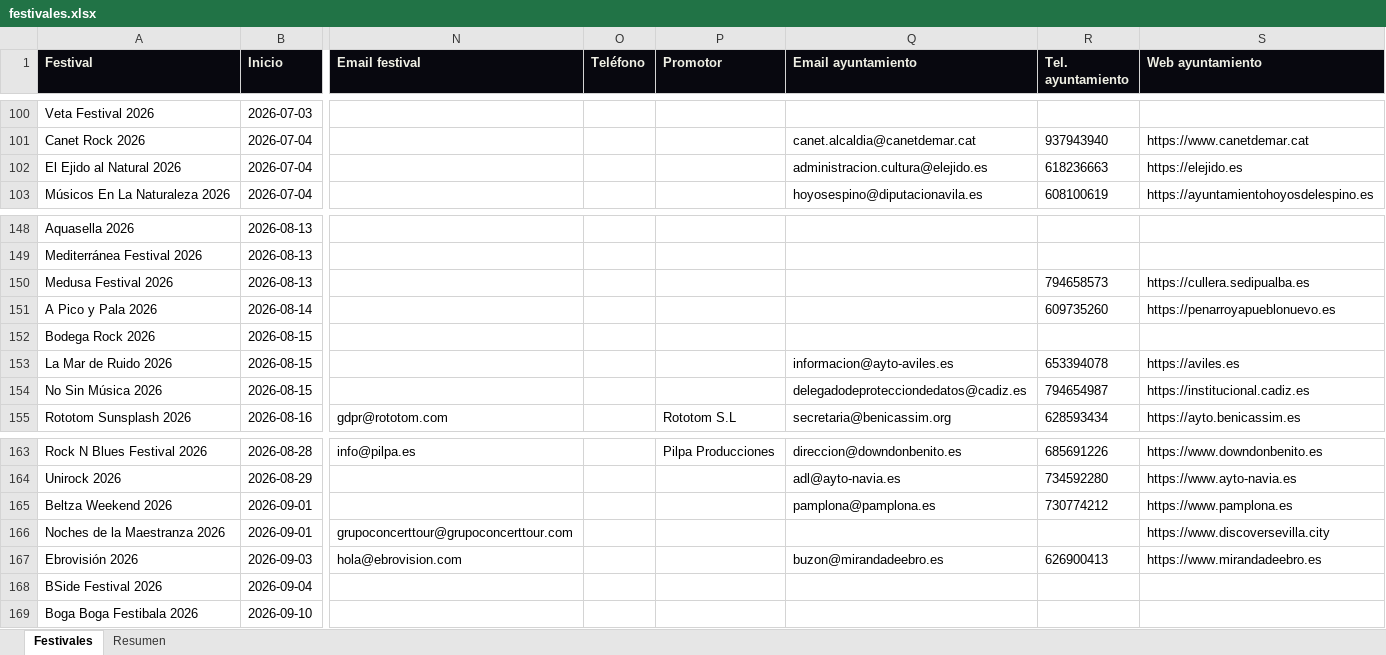
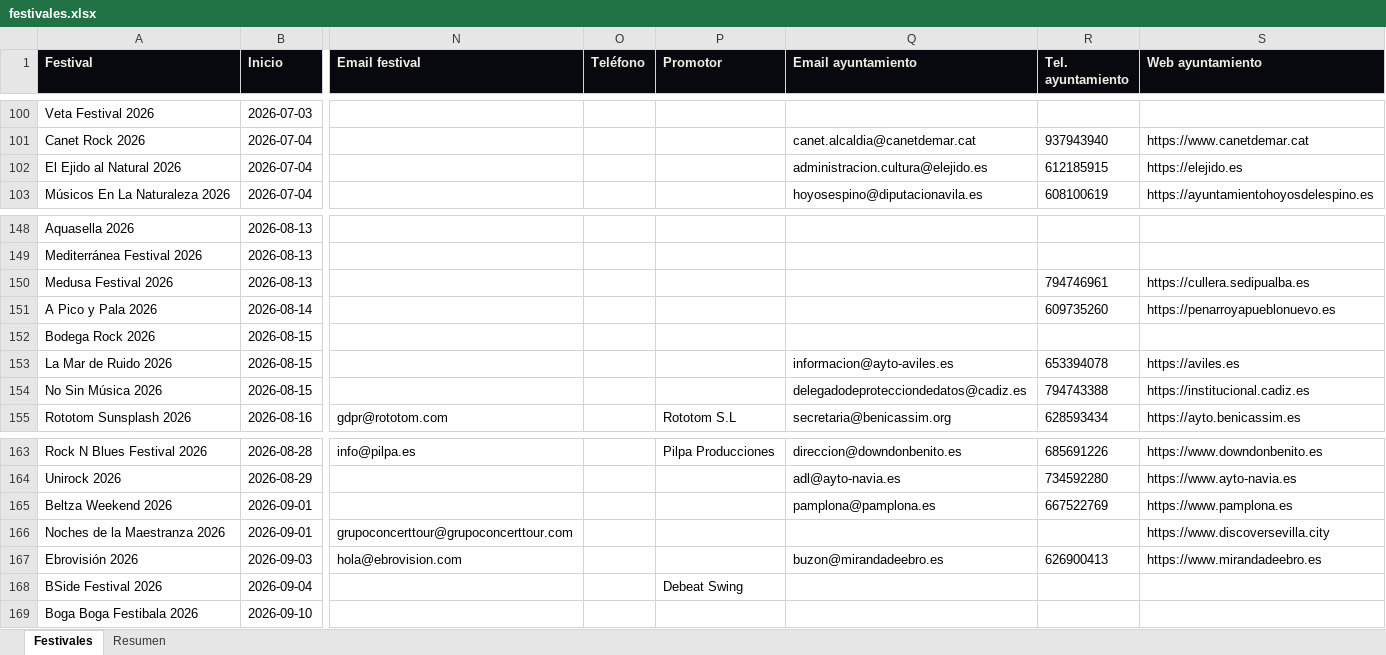
Before and after one commit to magodago/radar-rabat, an Excel workbook: data/festivales.xlsx, sheet Festivales, drawn as a sheet; only a part is shown, gaps mark what is left out; values as stored, in another font and other column widths than the file's, no borders; the diff covers the shown part only; the diff names each change by its address in the sheet, - before the commit and + after, or states it on an @@ line.

```diff
--- a/data/festivales.xlsx (sheet Festivales)
+++ b/data/festivales.xlsx (sheet Festivales)
-R102 (Tel. ayuntamiento): 618236663
+R102 (Tel. ayuntamiento): 612185915
-R150 (Tel. ayuntamiento): 794658573
+R150 (Tel. ayuntamiento): 794746961
-R154 (Tel. ayuntamiento): 794654987
+R154 (Tel. ayuntamiento): 794743388
-R165 (Tel. ayuntamiento): 730774212
+R165 (Tel. ayuntamiento): 667522769
-P168 (Promotor): (empty)
+P168 (Promotor): Debeat Swing
```
Also changed, not shown: 11 edited cells elsewhere in this sheet, sheet Resumen, 5 other files.
